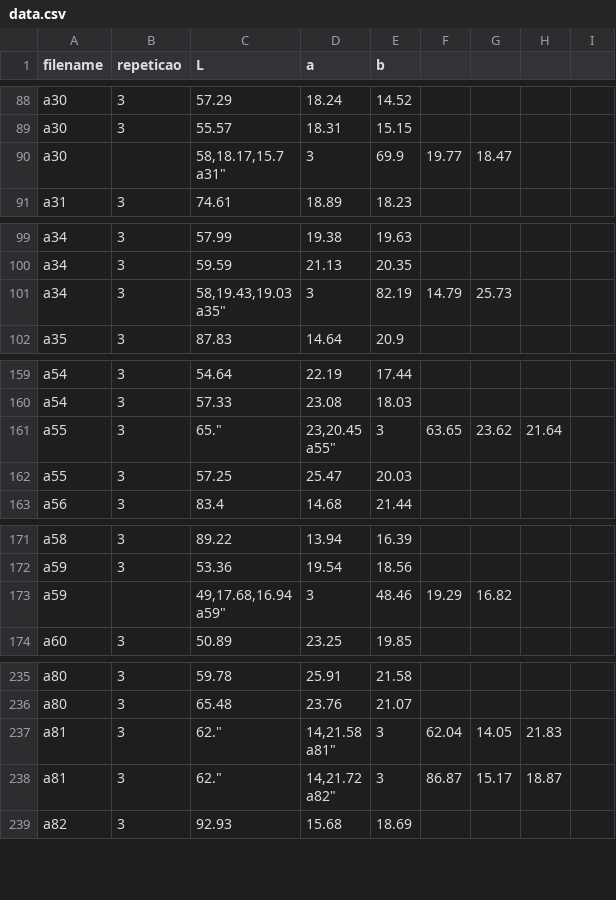
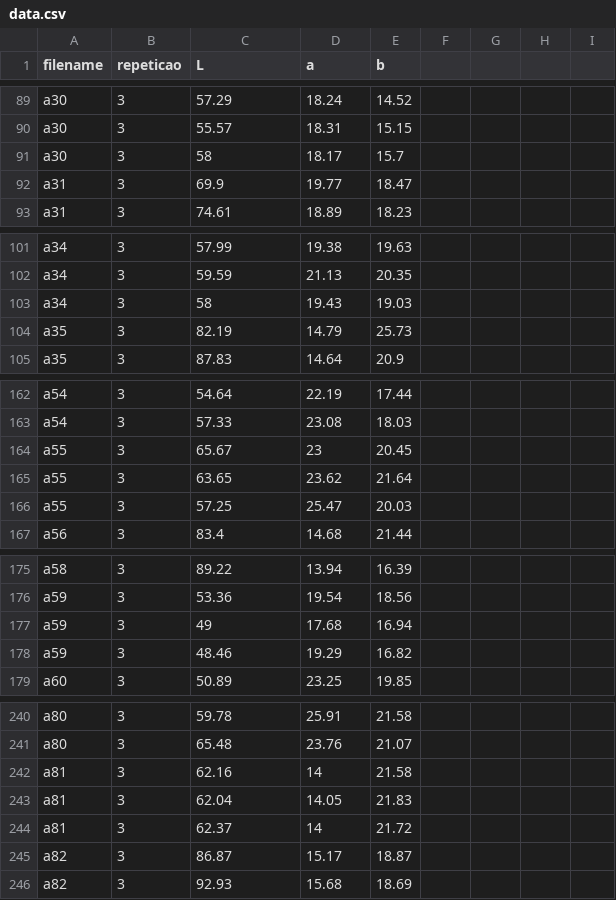
Before and after one commit to gacasseb/beans-quality, a CSV file: datasets/CD3/data.csv, drawn as a sheet; only a part is shown, gaps mark what is left out; the diff covers the shown part only.

Commit message:
fix CD3 data

```diff
--- a/datasets/CD3/data.csv
+++ b/datasets/CD3/data.csv
@@ -90,4 +90,4 @@ filename,repeticao,L,a,b
 "a30",3,55.57,18.31,15.15
-"a30",,"58,18.17,15.7
-"a31",3,69.9,19.77,18.47
+"a30",3,58,18.17,15.7
+"a31",3,69.9,19.77,18.47
 "a31",3,74.61,18.89,18.23
@@ -102,4 +102,4 @@ filename,repeticao,L,a,b
 "a34",3,59.59,21.13,20.35
-"a34",3,"58,19.43,19.03
-"a35",3,82.19,14.79,25.73
+"a34",3,58,19.43,19.03
+"a35",3,82.19,14.79,25.73
 "a35",3,87.83,14.64,20.9
@@ -163,4 +163,4 @@ filename,repeticao,L,a,b
 "a54",3,57.33,23.08,18.03
-"a55",3,65.","23,20.45
-"a55",3,63.65,23.62,21.64
+"a55",3,65.67,23,20.45
+"a55",3,63.65,23.62,21.64
 "a55",3,57.25,25.47,20.03
@@ -176,4 +176,4 @@ filename,repeticao,L,a,b
 "a59",3,53.36,19.54,18.56
-"a59",,"49,17.68,16.94
-"a59",3,48.46,19.29,16.82
+"a59",3,49,17.68,16.94
+"a59",3,48.46,19.29,16.82
 "a60",3,50.89,23.25,19.85
@@ -241,6 +241,6 @@ filename,repeticao,L,a,b
 "a80",3,65.48,23.76,21.07
-"a81",3,62.","14,21.58
-"a81",3,62.04,14.05,21.83
-"a81",3,62.","14,21.72
-"a82",3,86.87,15.17,18.87
+"a81",3,62.16,14,21.58
+"a81",3,62.04,14.05,21.83
+"a81",3,62.37,14,21.72
+"a82",3,86.87,15.17,18.87
 "a82",3,92.93,15.68,18.69
```
Also changed, not shown: 1 added row and 6 edited cells elsewhere in this file.
